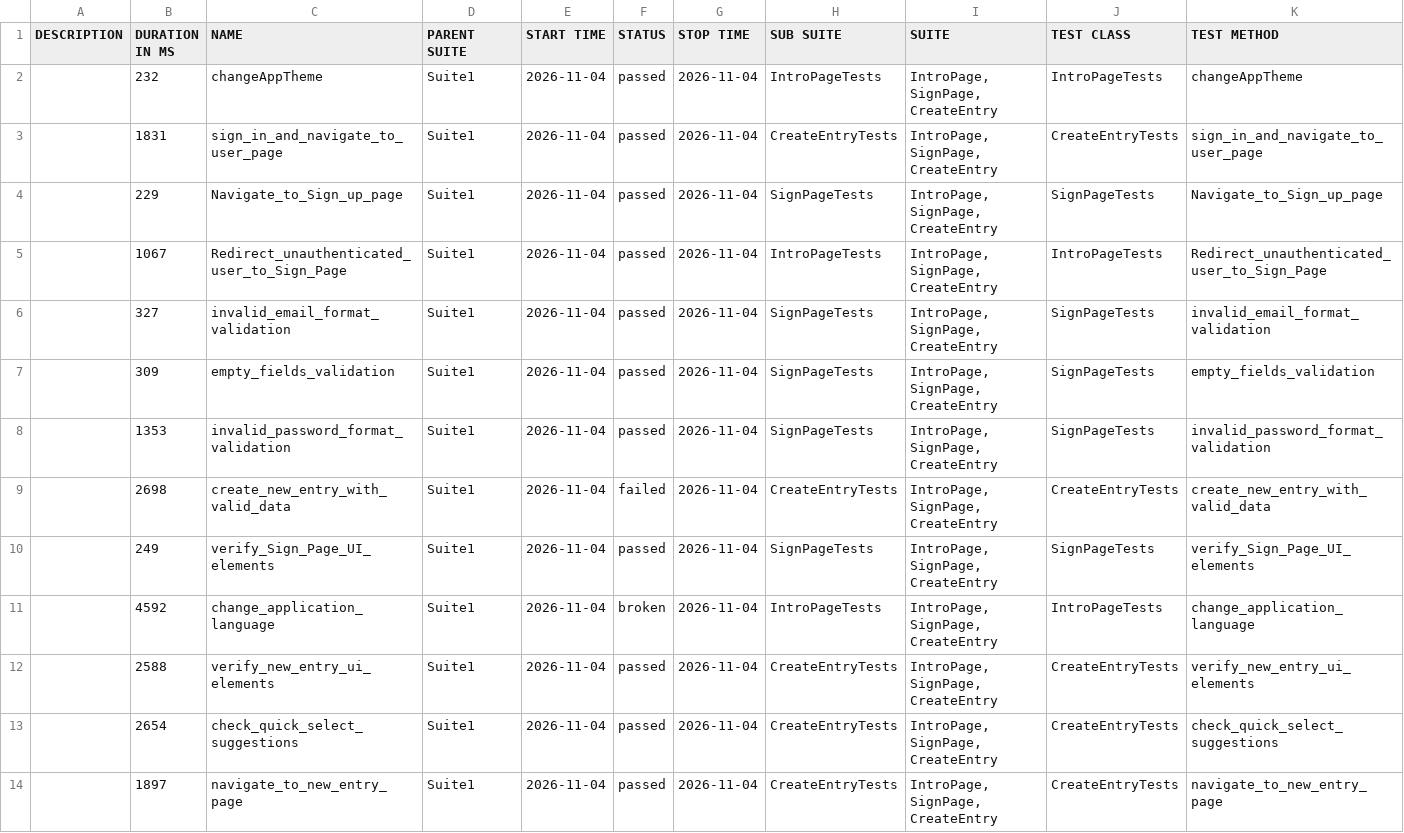
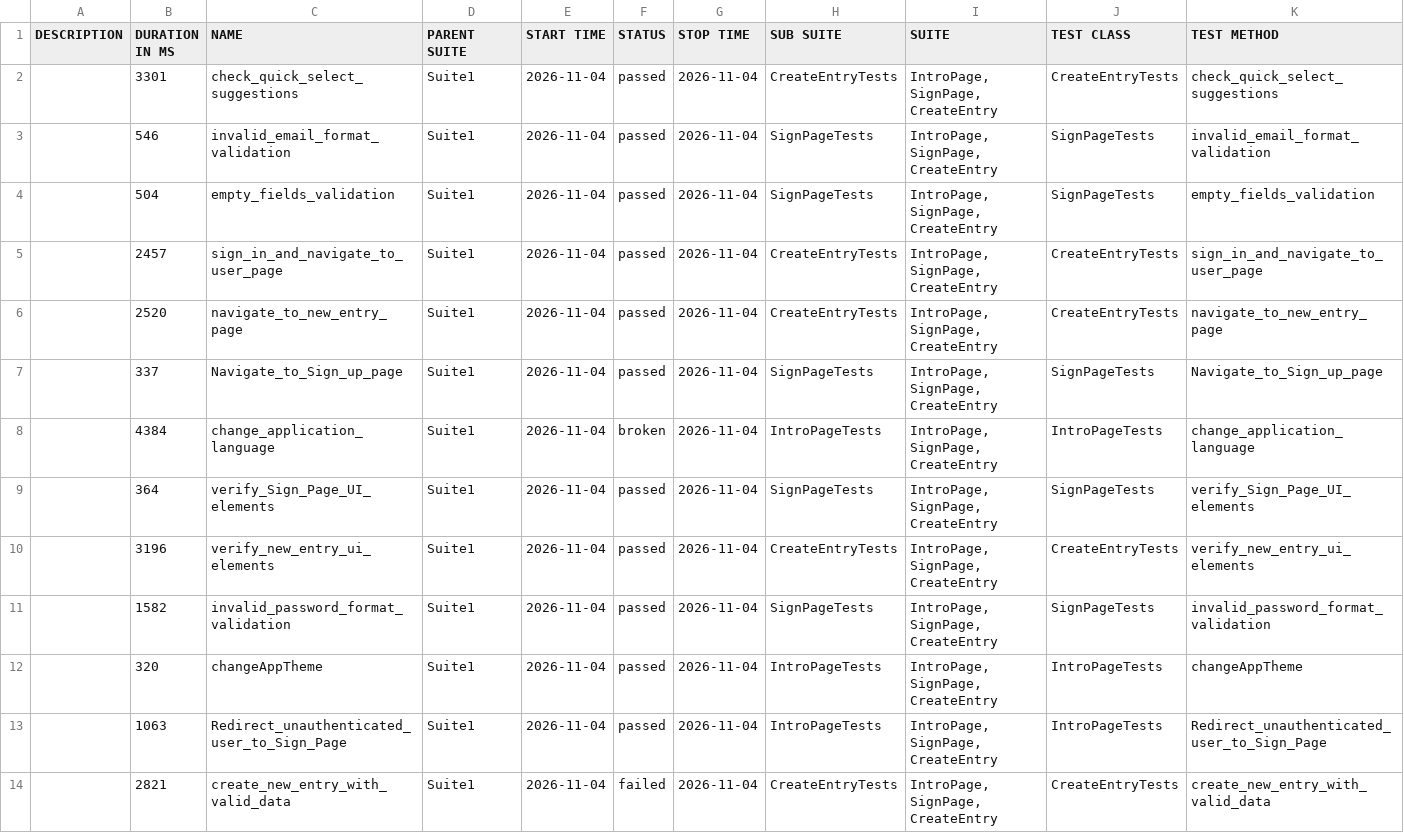
Before and after one commit to Ilkarion/Your-Diary-Auto-testing, a CSV file: data/suites.csv, drawn as a sheet.

```diff
--- a/data/suites.csv
+++ b/data/suites.csv
@@ -1,14 +1,14 @@
 "DESCRIPTION","DURATION IN MS","NAME","PARENT SUITE","START TIME","STATUS","STOP TIME","SUB SUITE","SUITE","TEST CLASS","TEST METHOD"
-"","232","changeAppTheme","Suite1","2026-11-04","passed","2026-11-04","IntroPageTests","IntroPage, SignPage, CreateEntry","IntroPageTests","changeAppTheme"
-"","1831","sign_in_and_navigate_to_user_page","Suite1","2026-11-04","passed","2026-11-04","CreateEntryTests","IntroPage, SignPage, CreateEntry","CreateEntryTests","sign_in_and_navigate_to_user_page"
-"","229","Navigate_to_Sign_up_page","Suite1","2026-11-04","passed","2026-11-04","SignPageTests","IntroPage, SignPage, CreateEntry","SignPageTests","Navigate_to_Sign_up_page"
-"","1067","Redirect_unauthenticated_user_to_Sign_Page","Suite1","2026-11-04","passed","2026-11-04","IntroPageTests","IntroPage, SignPage, CreateEntry","IntroPageTests","Redirect_unauthenticated_user_to_Sign_Page"
-"","327","invalid_email_format_validation","Suite1","2026-11-04","passed","2026-11-04","SignPageTests","IntroPage, SignPage, CreateEntry","SignPageTests","invalid_email_format_validation"
-"","309","empty_fields_validation","Suite1","2026-11-04","passed","2026-11-04","SignPageTests","IntroPage, SignPage, CreateEntry","SignPageTests","empty_fields_validation"
-"","1353","invalid_password_format_validation","Suite1","2026-11-04","passed","2026-11-04","SignPageTests","IntroPage, SignPage, CreateEntry","SignPageTests","invalid_password_format_validation"
-"","2698","create_new_entry_with_valid_data","Suite1","2026-11-04","failed","2026-11-04","CreateEntryTests","IntroPage, SignPage, CreateEntry","CreateEntryTests","create_new_entry_with_valid_data"
-"","249","verify_Sign_Page_UI_elements","Suite1","2026-11-04","passed","2026-11-04","SignPageTests","IntroPage, SignPage, CreateEntry","SignPageTests","verify_Sign_Page_UI_elements"
-"","4592","change_application_language","Suite1","2026-11-04","broken","2026-11-04","IntroPageTests","IntroPage, SignPage, CreateEntry","IntroPageTests","change_application_language"
-"","2588","verify_new_entry_ui_elements","Suite1","2026-11-04","passed","2026-11-04","CreateEntryTests","IntroPage, SignPage, CreateEntry","CreateEntryTests","verify_new_entry_ui_elements"
-"","2654","check_quick_select_suggestions","Suite1","2026-11-04","passed","2026-11-04","CreateEntryTests","IntroPage, SignPage, CreateEntry","CreateEntryTests","check_quick_select_suggestions"
-"","1897","navigate_to_new_entry_page","Suite1","2026-11-04","passed","2026-11-04","CreateEntryTests","IntroPage, SignPage, CreateEntry","CreateEntryTests","navigate_to_new_entry_page"
+"","3301","check_quick_select_suggestions","Suite1","2026-11-04","passed","2026-11-04","CreateEntryTests","IntroPage, SignPage, CreateEntry","CreateEntryTests","check_quick_select_suggestions"
+"","546","invalid_email_format_validation","Suite1","2026-11-04","passed","2026-11-04","SignPageTests","IntroPage, SignPage, CreateEntry","SignPageTests","invalid_email_format_validation"
+"","504","empty_fields_validation","Suite1","2026-11-04","passed","2026-11-04","SignPageTests","IntroPage, SignPage, CreateEntry","SignPageTests","empty_fields_validation"
+"","2457","sign_in_and_navigate_to_user_page","Suite1","2026-11-04","passed","2026-11-04","CreateEntryTests","IntroPage, SignPage, CreateEntry","CreateEntryTests","sign_in_and_navigate_to_user_page"
+"","2520","navigate_to_new_entry_page","Suite1","2026-11-04","passed","2026-11-04","CreateEntryTests","IntroPage, SignPage, CreateEntry","CreateEntryTests","navigate_to_new_entry_page"
+"","337","Navigate_to_Sign_up_page","Suite1","2026-11-04","passed","2026-11-04","SignPageTests","IntroPage, SignPage, CreateEntry","SignPageTests","Navigate_to_Sign_up_page"
+"","4384","change_application_language","Suite1","2026-11-04","broken","2026-11-04","IntroPageTests","IntroPage, SignPage, CreateEntry","IntroPageTests","change_application_language"
+"","364","verify_Sign_Page_UI_elements","Suite1","2026-11-04","passed","2026-11-04","SignPageTests","IntroPage, SignPage, CreateEntry","SignPageTests","verify_Sign_Page_UI_elements"
+"","3196","verify_new_entry_ui_elements","Suite1","2026-11-04","passed","2026-11-04","CreateEntryTests","IntroPage, SignPage, CreateEntry","CreateEntryTests","verify_new_entry_ui_elements"
+"","1582","invalid_password_format_validation","Suite1","2026-11-04","passed","2026-11-04","SignPageTests","IntroPage, SignPage, CreateEntry","SignPageTests","invalid_password_format_validation"
+"","320","changeAppTheme","Suite1","2026-11-04","passed","2026-11-04","IntroPageTests","IntroPage, SignPage, CreateEntry","IntroPageTests","changeAppTheme"
+"","1063","Redirect_unauthenticated_user_to_Sign_Page","Suite1","2026-11-04","passed","2026-11-04","IntroPageTests","IntroPage, SignPage, CreateEntry","IntroPageTests","Redirect_unauthenticated_user_to_Sign_Page"
+"","2821","create_new_entry_with_valid_data","Suite1","2026-11-04","failed","2026-11-04","CreateEntryTests","IntroPage, SignPage, CreateEntry","CreateEntryTests","create_new_entry_with_valid_data"
```
Also changed, not shown: 45 other files.
